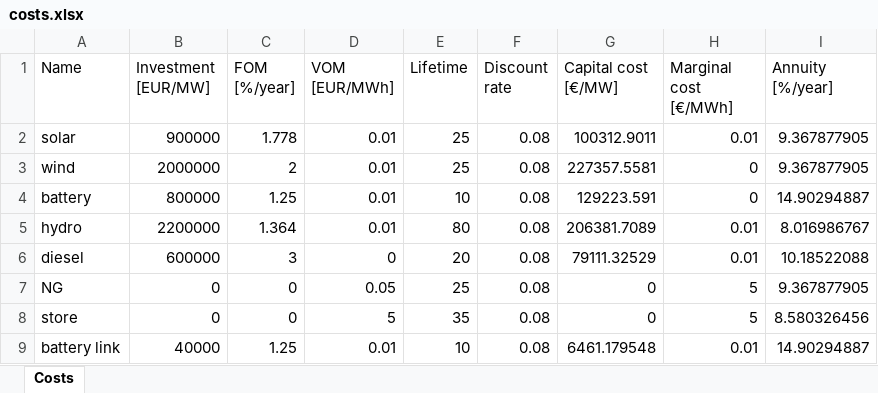
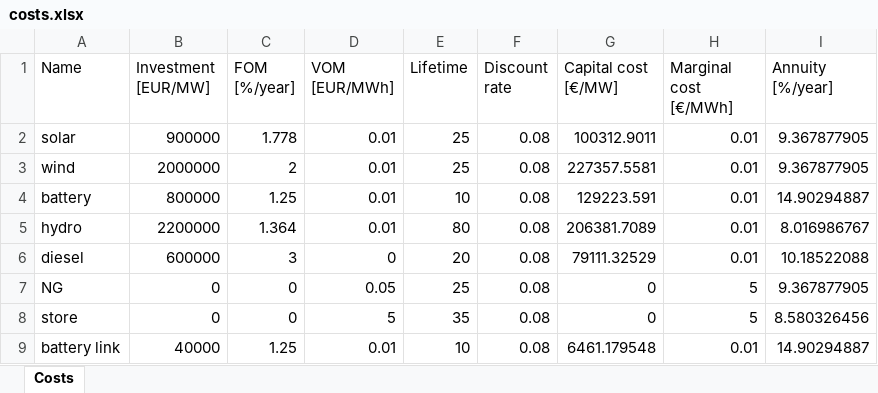
Before and after one commit to SPSUnipi/transformation_pypsa_smspp, an Excel workbook: data/costs.xlsx, sheet Costs, drawn as a sheet; values as stored, in another font and other column widths than the file's, no borders; the diff names each change by its address in the sheet, - before the commit and + after, or states it on an @@ line.

```diff
--- a/data/costs.xlsx (sheet Costs)
+++ b/data/costs.xlsx (sheet Costs)
-H3:H4 (Marginal cost [€/MWh]): 0
+H3:H4 (Marginal cost [€/MWh]): 0.01
```
Also changed, not shown: data/components.xlsx, data/parameters_smspp.xlsx, 4 other files.
